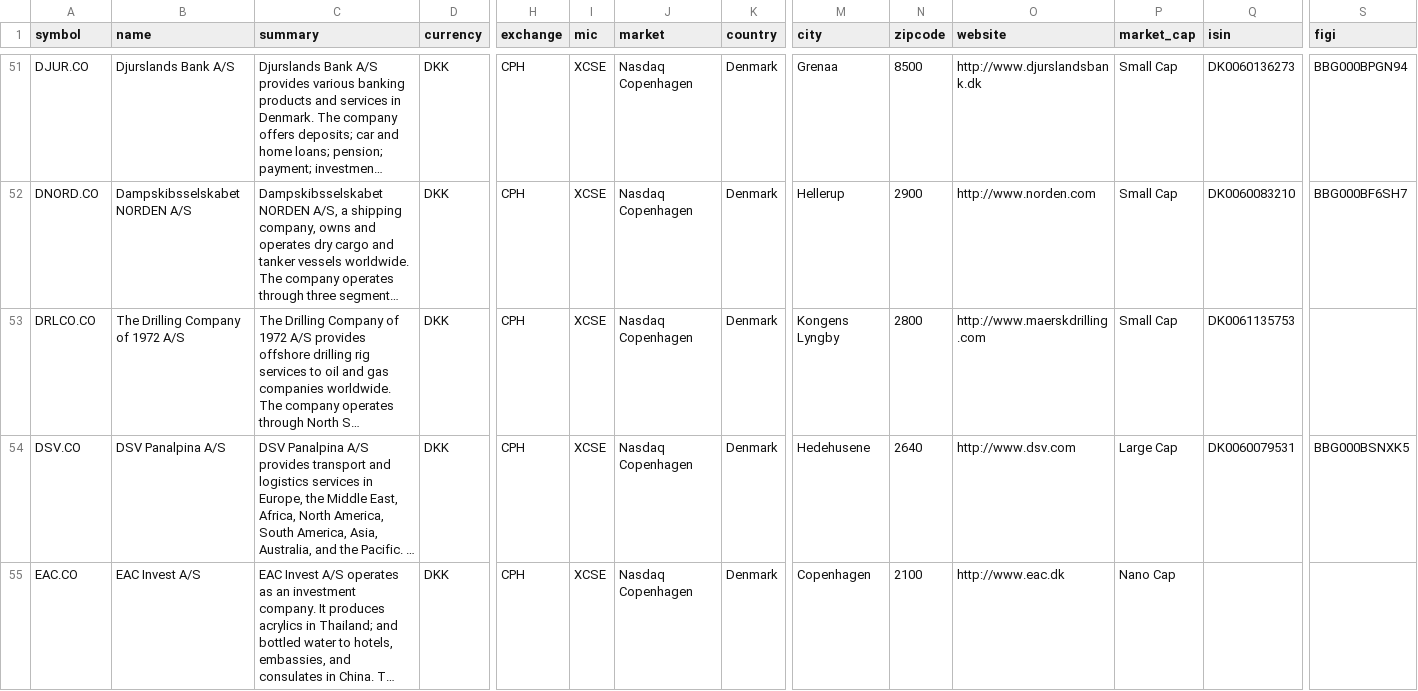
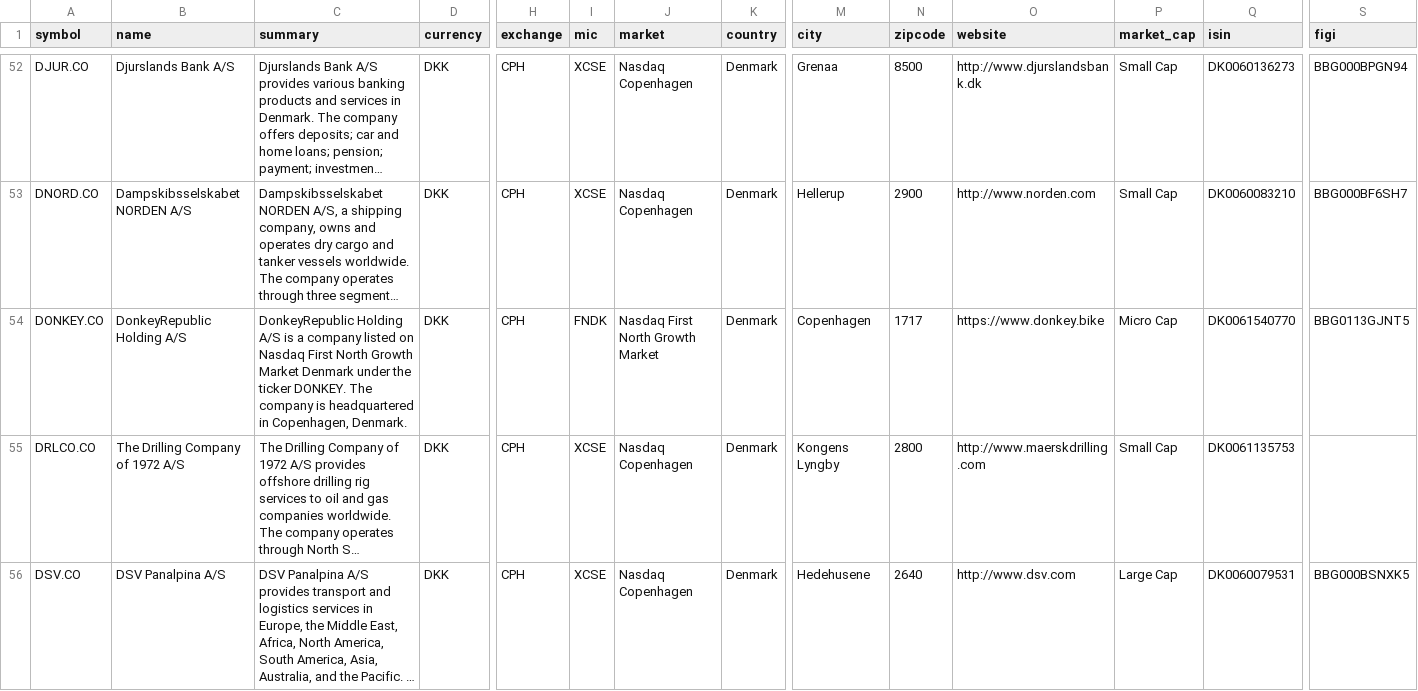
Before and after one commit to JerBouma/FinanceDatabase, a CSV file: database/equities/CPH.csv, drawn as a sheet; only a part is shown, gaps mark what is left out; the shorter side is filled out with more unchanged rows; long unchanged cells end in …; rows hold the shown columns only; the diff covers the shown part only; the diff names each change by its address in the sheet, - before the commit and + after, or states it on an @@ line.

Commit message:
Add 122 missing Nasdaq First North listings
Stockholm (99), Helsinki (15) and Copenhagen (8) growth companies that
an unfiltered OpenFIGI lookup could not place, because their ISIN is
listed on Nasdaq First North (exchange codes SF/FF/DF) rather than the
main market. Each is now confirmed by OpenFIGI on First North. They are
labelled Nasdaq First North Growth Market with its MIC (FNSE, FNFI,
FNDK) and carry OpenFIGI's FIGIs. 20 Stockholm candidates that OpenFIGI
places on neither market, and LSE, IOB and Moscow lines without a
London or Moscow listing on OpenFIGI, are not added.

```diff
--- a/database/equities/CPH.csv
+++ b/database/equities/CPH.csv
+row 54: DONKEY.CO | DonkeyRepublic Holding A/S | DonkeyRepublic Holding A/S is a company listed on Nasdaq First North Growth Market Denmark under the ticker DONKEY. The company is headquartered in Copenhagen, Denmark. | DKK | CPH | FNDK | Nasdaq First North Growth Market | Denmark | Copenhagen | 1717 | https://www.donkey.bike | Micro Cap | DK0061540770 | BBG0113GJNT5
```
Also changed, not shown: 7 added rows elsewhere in this file, 2 other files.
